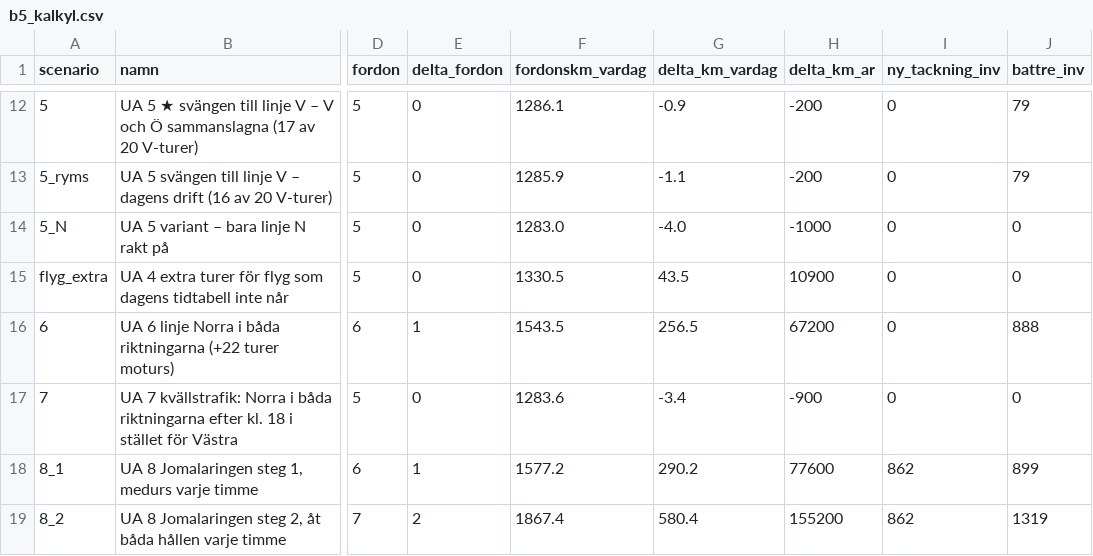
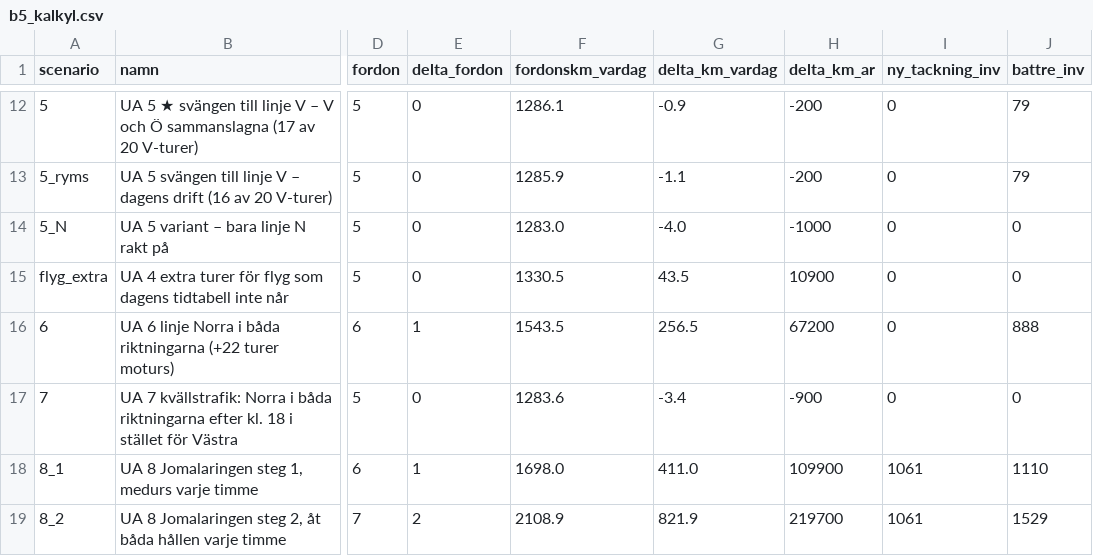
Before and after one commit to JesperHelen/-land, a CSV file: data/processed/b5_kalkyl.csv, drawn as a sheet; only a part is shown, gaps mark what is left out; the diff names each change by its address in the sheet, - before the commit and + after, or states it on an @@ line.

```diff
--- a/data/processed/b5_kalkyl.csv
+++ b/data/processed/b5_kalkyl.csv
-F18 (fordonskm_vardag): 1577.2
+F18 (fordonskm_vardag): 1698.0
-G18 (delta_km_vardag): 290.2
+G18 (delta_km_vardag): 411.0
-H18 (delta_km_ar): 77600
+H18 (delta_km_ar): 109900
-I18:I19 (ny_tackning_inv): 862
+I18:I19 (ny_tackning_inv): 1061
-J18 (battre_inv): 899
+J18 (battre_inv): 1110
-F19 (fordonskm_vardag): 1867.4
+F19 (fordonskm_vardag): 2108.9
-G19 (delta_km_vardag): 580.4
+G19 (delta_km_vardag): 821.9
-H19 (delta_km_ar): 155200
+H19 (delta_km_ar): 219700
-J19 (battre_inv): 1319
+J19 (battre_inv): 1529
```
Also changed, not shown: 12 other files.
